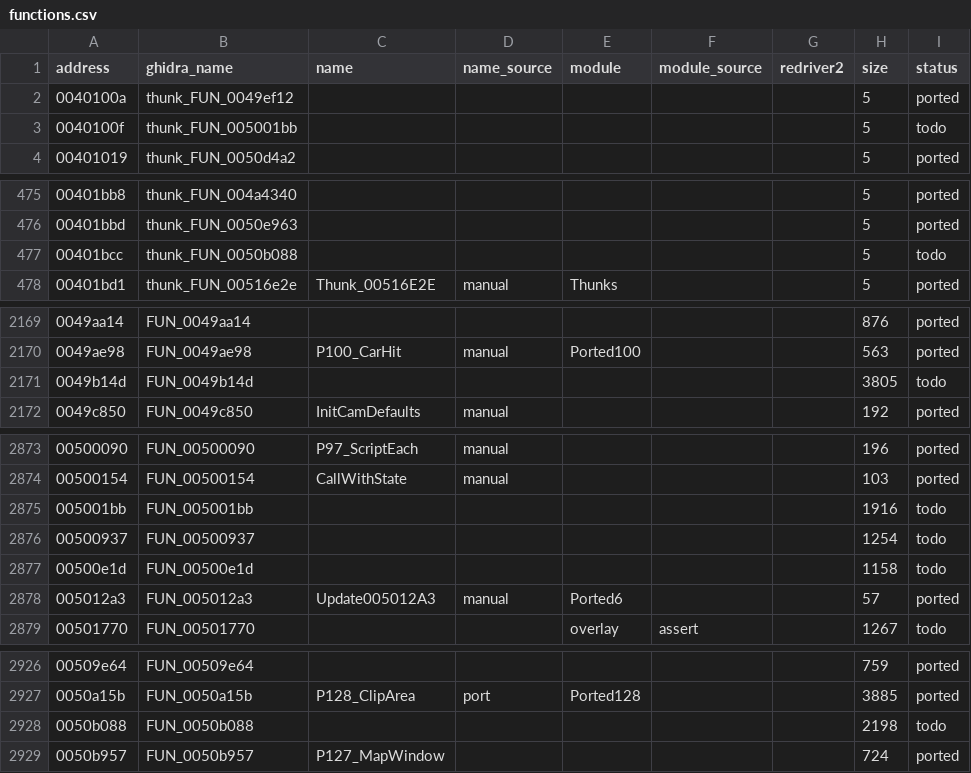
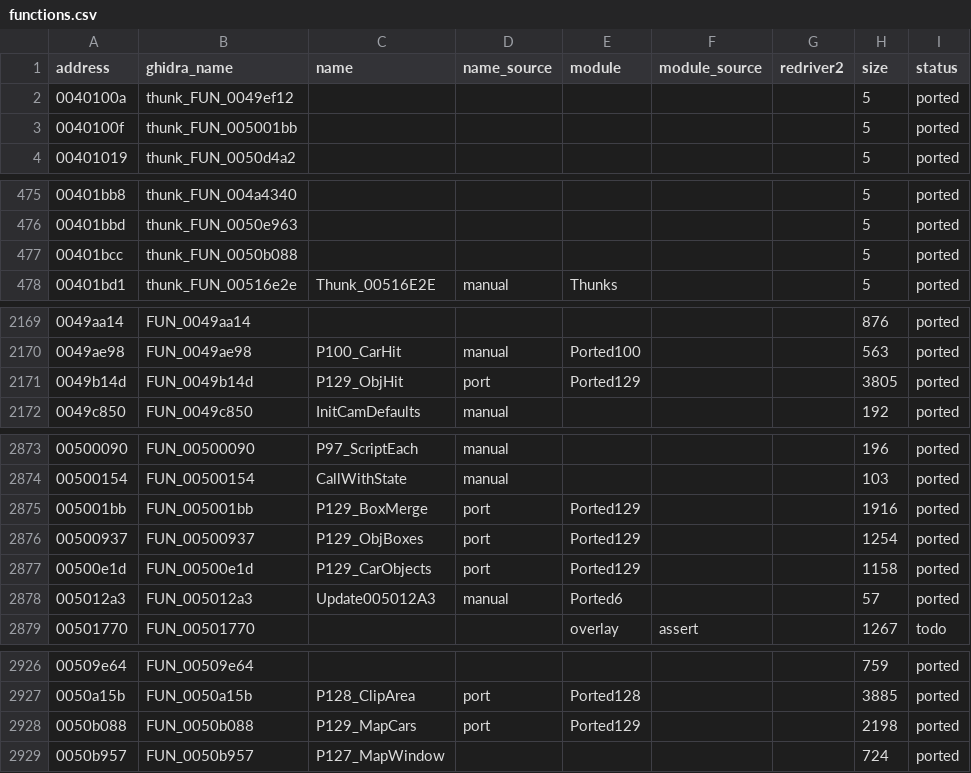
Before and after one commit to r331/driver, a CSV file: docs/functions.csv, drawn as a sheet; only a part is shown, gaps mark what is left out; the diff covers the shown part only.

Commit message:
v1.74: ported129 (+5: 005001bb 0049b14d 00500937 00500e1d 0050b088); fix selftest heap overflow (P126_ReadMapPals), P122_SetVar bound, test_p55 no longer overwrites FRUSTRUM.DAT

```diff
--- a/docs/functions.csv
+++ b/docs/functions.csv
@@ -2,3 +2,3 @@ address,ghidra_name,name,name_source,module,module_source,redriver2,size,status
 0040100a,thunk_FUN_0049ef12,,,,,,5,ported
-0040100f,thunk_FUN_005001bb,,,,,,5,todo
+0040100f,thunk_FUN_005001bb,,,,,,5,ported
 00401019,thunk_FUN_0050d4a2,,,,,,5,ported
@@ -476,3 +476,3 @@ address,ghidra_name,name,name_source,module,module_source,redriver2,size,status
 00401bbd,thunk_FUN_0050e963,,,,,,5,ported
-00401bcc,thunk_FUN_0050b088,,,,,,5,todo
+00401bcc,thunk_FUN_0050b088,,,,,,5,ported
 00401bd1,thunk_FUN_00516e2e,Thunk_00516E2E,manual,Thunks,,,5,ported
@@ -2170,3 +2170,3 @@ address,ghidra_name,name,name_source,module,module_source,redriver2,size,status
 0049ae98,FUN_0049ae98,P100_CarHit,manual,Ported100,,,563,ported
-0049b14d,FUN_0049b14d,,,,,,3805,todo
+0049b14d,FUN_0049b14d,P129_ObjHit,port,Ported129,,,3805,ported
 0049c850,FUN_0049c850,InitCamDefaults,manual,,,,192,ported
@@ -2874,5 +2874,5 @@ address,ghidra_name,name,name_source,module,module_source,redriver2,size,status
 00500154,FUN_00500154,CallWithState,manual,,,,103,ported
-005001bb,FUN_005001bb,,,,,,1916,todo
-00500937,FUN_00500937,,,,,,1254,todo
-00500e1d,FUN_00500e1d,,,,,,1158,todo
+005001bb,FUN_005001bb,P129_BoxMerge,port,Ported129,,,1916,ported
+00500937,FUN_00500937,P129_ObjBoxes,port,Ported129,,,1254,ported
+00500e1d,FUN_00500e1d,P129_CarObjects,port,Ported129,,,1158,ported
 005012a3,FUN_005012a3,Update005012A3,manual,Ported6,,,57,ported
@@ -2927,3 +2927,3 @@ address,ghidra_name,name,name_source,module,module_source,redriver2,size,status
 0050a15b,FUN_0050a15b,P128_ClipArea,port,Ported128,,,3885,ported
-0050b088,FUN_0050b088,,,,,,2198,todo
+0050b088,FUN_0050b088,P129_MapCars,port,Ported129,,,2198,ported
 0050b957,FUN_0050b957,P127_MapWindow,,,,,724,ported
```
Also changed, not shown: 3 edited cells elsewhere in this file, 19 other files.
